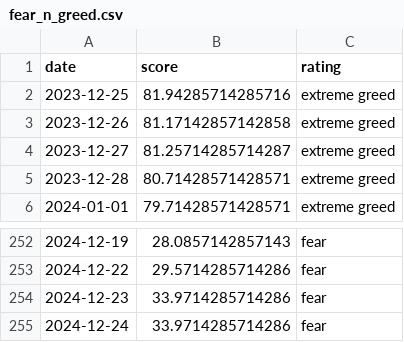
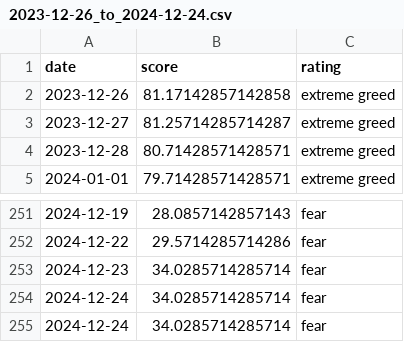
Before and after one commit to JinjaSunflowerSeeds/AutoTrade, a CSV file: src/files/economy/fear_n_greed/2023-12-26_to_2024-12-24.csv (was src/files/economy/fear_n_greed.csv), drawn as a sheet; only a part is shown, gaps mark what is left out.

Commit message:
refactor economy

```diff
--- a/src/files/economy/fear_n_greed.csv
+++ b/src/files/economy/fear_n_greed/2023-12-26_to_2024-12-24.csv
@@ -1,3 +1,2 @@
 date,score,rating
-2023-12-25,81.94285714285716,extreme greed
 2023-12-26,81.17142857142858,extreme greed
@@ -253,3 +252,4 @@ date,score,rating
 2024-12-22,29.5714285714286,fear
-2024-12-23,33.9714285714286,fear
-2024-12-24,33.9714285714286,fear
+2024-12-23,34.0285714285714,fear
+2024-12-24,34.0285714285714,fear
+2024-12-24,34.0285714285714,fear
```
Also changed, not shown: 58 other files.
